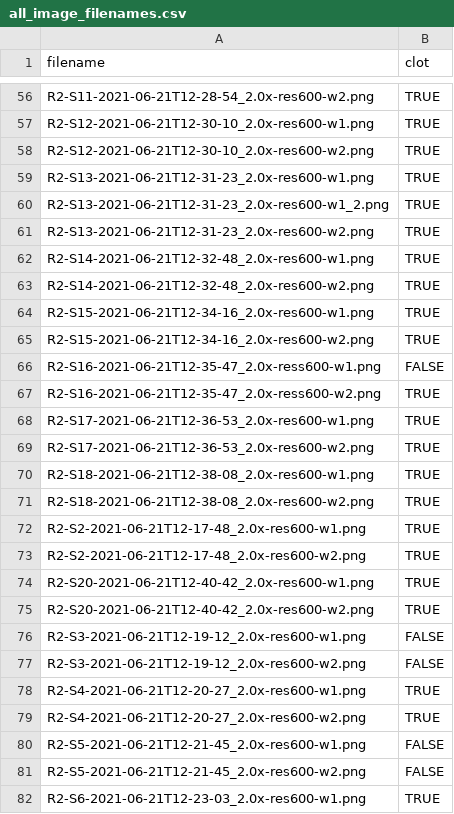
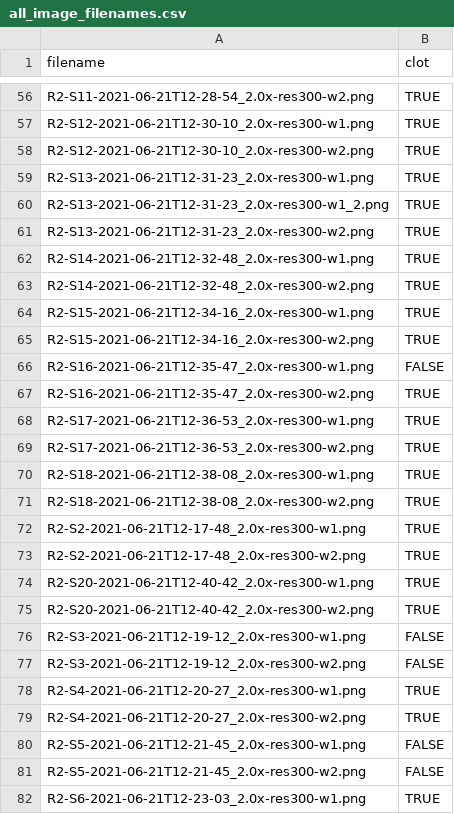
Before and after one commit to martinjpage/wound-classification, a CSV file: data/all_image_filenames.csv, drawn as a sheet; only a part is shown, gaps mark what is left out; the diff covers the shown part only; the diff names each change by its address in the sheet, - before the commit and + after, or states it on an @@ line.

```diff
--- a/data/all_image_filenames.csv
+++ b/data/all_image_filenames.csv
-A56 (filename): R2-S11-2021-06-21T12-28-54_2.0x-res600-w2.png
+A56 (filename): R2-S11-2021-06-21T12-28-54_2.0x-res300-w2.png
-A57 (filename): R2-S12-2021-06-21T12-30-10_2.0x-res600-w1.png
+A57 (filename): R2-S12-2021-06-21T12-30-10_2.0x-res300-w1.png
-A58 (filename): R2-S12-2021-06-21T12-30-10_2.0x-res600-w2.png
+A58 (filename): R2-S12-2021-06-21T12-30-10_2.0x-res300-w2.png
-A59 (filename): R2-S13-2021-06-21T12-31-23_2.0x-res600-w1.png
+A59 (filename): R2-S13-2021-06-21T12-31-23_2.0x-res300-w1.png
-A60 (filename): R2-S13-2021-06-21T12-31-23_2.0x-res600-w1_2.png
+A60 (filename): R2-S13-2021-06-21T12-31-23_2.0x-res300-w1_2.png
-A61 (filename): R2-S13-2021-06-21T12-31-23_2.0x-res600-w2.png
+A61 (filename): R2-S13-2021-06-21T12-31-23_2.0x-res300-w2.png
-A62 (filename): R2-S14-2021-06-21T12-32-48_2.0x-res600-w1.png
+A62 (filename): R2-S14-2021-06-21T12-32-48_2.0x-res300-w1.png
-A63 (filename): R2-S14-2021-06-21T12-32-48_2.0x-res600-w2.png
+A63 (filename): R2-S14-2021-06-21T12-32-48_2.0x-res300-w2.png
-A64 (filename): R2-S15-2021-06-21T12-34-16_2.0x-res600-w1.png
+A64 (filename): R2-S15-2021-06-21T12-34-16_2.0x-res300-w1.png
-A65 (filename): R2-S15-2021-06-21T12-34-16_2.0x-res600-w2.png
+A65 (filename): R2-S15-2021-06-21T12-34-16_2.0x-res300-w2.png
-A66 (filename): R2-S16-2021-06-21T12-35-47_2.0x-ress600-w1.png
+A66 (filename): R2-S16-2021-06-21T12-35-47_2.0x-res300-w1.png
-A67 (filename): R2-S16-2021-06-21T12-35-47_2.0x-ress600-w2.png
+A67 (filename): R2-S16-2021-06-21T12-35-47_2.0x-res300-w2.png
-A68 (filename): R2-S17-2021-06-21T12-36-53_2.0x-res600-w1.png
+A68 (filename): R2-S17-2021-06-21T12-36-53_2.0x-res300-w1.png
-A69 (filename): R2-S17-2021-06-21T12-36-53_2.0x-res600-w2.png
+A69 (filename): R2-S17-2021-06-21T12-36-53_2.0x-res300-w2.png
-A70 (filename): R2-S18-2021-06-21T12-38-08_2.0x-res600-w1.png
+A70 (filename): R2-S18-2021-06-21T12-38-08_2.0x-res300-w1.png
-A71 (filename): R2-S18-2021-06-21T12-38-08_2.0x-res600-w2.png
+A71 (filename): R2-S18-2021-06-21T12-38-08_2.0x-res300-w2.png
-A72 (filename): R2-S2-2021-06-21T12-17-48_2.0x-res600-w1.png
+A72 (filename): R2-S2-2021-06-21T12-17-48_2.0x-res300-w1.png
-A73 (filename): R2-S2-2021-06-21T12-17-48_2.0x-res600-w2.png
+A73 (filename): R2-S2-2021-06-21T12-17-48_2.0x-res300-w2.png
-A74 (filename): R2-S20-2021-06-21T12-40-42_2.0x-res600-w1.png
+A74 (filename): R2-S20-2021-06-21T12-40-42_2.0x-res300-w1.png
-A75 (filename): R2-S20-2021-06-21T12-40-42_2.0x-res600-w2.png
+A75 (filename): R2-S20-2021-06-21T12-40-42_2.0x-res300-w2.png
-A76 (filename): R2-S3-2021-06-21T12-19-12_2.0x-res600-w1.png
+A76 (filename): R2-S3-2021-06-21T12-19-12_2.0x-res300-w1.png
-A77 (filename): R2-S3-2021-06-21T12-19-12_2.0x-res600-w2.png
+A77 (filename): R2-S3-2021-06-21T12-19-12_2.0x-res300-w2.png
-A78 (filename): R2-S4-2021-06-21T12-20-27_2.0x-res600-w1.png
+A78 (filename): R2-S4-2021-06-21T12-20-27_2.0x-res300-w1.png
-A79 (filename): R2-S4-2021-06-21T12-20-27_2.0x-res600-w2.png
+A79 (filename): R2-S4-2021-06-21T12-20-27_2.0x-res300-w2.png
-A80 (filename): R2-S5-2021-06-21T12-21-45_2.0x-res600-w1.png
+A80 (filename): R2-S5-2021-06-21T12-21-45_2.0x-res300-w1.png
-A81 (filename): R2-S5-2021-06-21T12-21-45_2.0x-res600-w2.png
+A81 (filename): R2-S5-2021-06-21T12-21-45_2.0x-res300-w2.png
-A82 (filename): R2-S6-2021-06-21T12-23-03_2.0x-res600-w1.png
+A82 (filename): R2-S6-2021-06-21T12-23-03_2.0x-res300-w1.png
```
Also changed, not shown: 61 edited cells elsewhere in this file, 13 other files.
